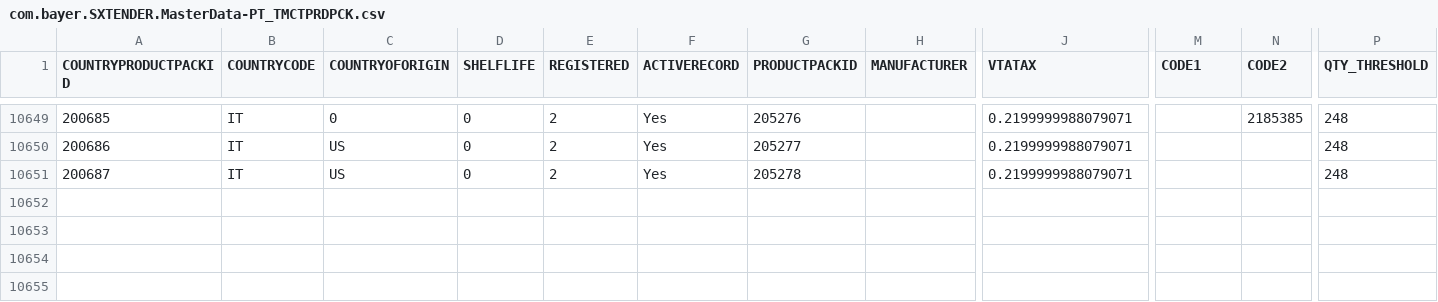
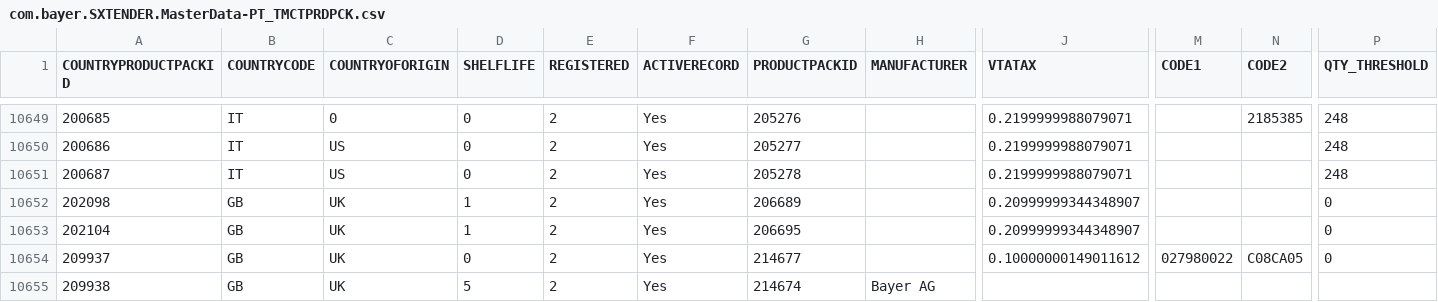
Before and after one commit to mandar-velankar/TNDR_FAST_BACKEND, a CSV file: db/csv/com.bayer.SXTENDER.MasterData-PT_TMCTPRDPCK.csv, drawn as a sheet; only a part is shown, gaps mark what is left out; rows hold the shown columns only; the diff names each change by its address in the sheet, - before the commit and + after, or states it on an @@ line.

```diff
--- a/db/csv/com.bayer.SXTENDER.MasterData-PT_TMCTPRDPCK.csv
+++ b/db/csv/com.bayer.SXTENDER.MasterData-PT_TMCTPRDPCK.csv
+row 10652: 202098 | GB | UK | 1 | 2 | Yes | 206689 |  | 0.20999999344348907 |  |  | 0
+row 10653: 202104 | GB | UK | 1 | 2 | Yes | 206695 |  | 0.20999999344348907 |  |  | 0
+row 10654: 209937 | GB | UK | 0 | 2 | Yes | 214677 |  | 0.10000000149011612 | 027980022 | C08CA05 | 0
+row 10655: 209938 | GB | UK | 5 | 2 | Yes | 214674 | Bayer AG
```
Also changed, not shown: db/csv/com.bayer.SXTENDER.MasterData-ApproverTypes.csv, db/csv/com.bayer.SXTENDER.MasterData-CountryApprovers.csv, 15 other files.
